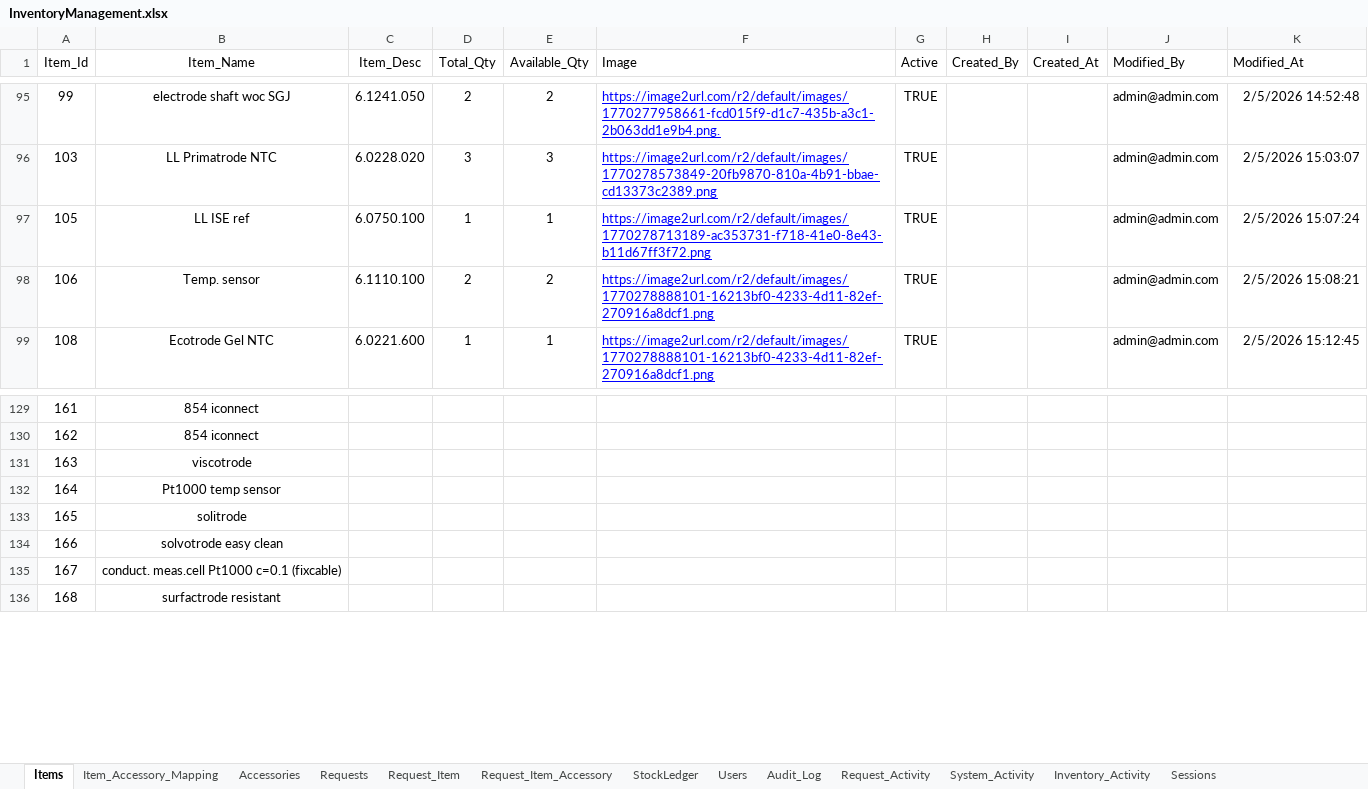
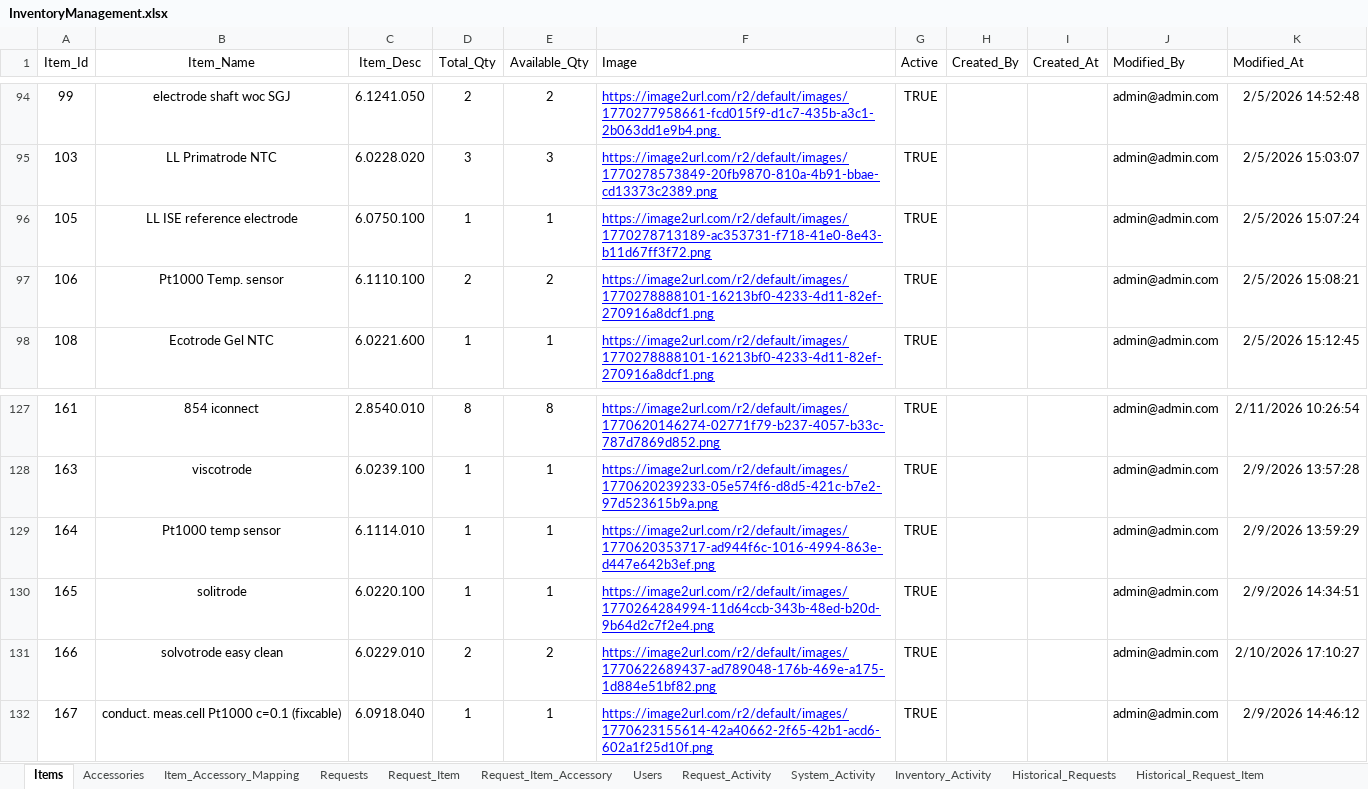
Before and after one commit to modmastei2/inventory-app-script, an Excel workbook: sheets/InventoryManagement.xlsx, sheet Items, drawn as a sheet; only a part is shown, gaps mark what is left out; values as stored, in another font and other column widths than the file's, no borders; charts and pictures not drawn; removed rows and columns are numbered as before the commit, all else as after; the diff covers the shown part only; the diff names each change by its address in the sheet, - before the commit and + after, or states it on an @@ line.

Commit message:
Update inventory management records with new requests, items, and user activities
- Added multiple request activities in Request_Activity.csv including new requests, edits, and cancellations.
- Updated Request_Item.csv with additional items, their statuses, and quantities.
- Enhanced Request_Item_Accessory.csv with new accessory requests and their statuses.
- Expanded Requests.csv with new requests, including detailed remarks and statuses.
- Added new session records in Sessions.csv for user activities and logins.
- Updated System_Activity.csv with detailed user login and logout activities.
- Modified Users.csv to include a new column for email sending permissions.
- Updated InventoryManagement.xlsx to reflect all changes made in CSV files.

```diff
--- a/sheets/InventoryManagement.xlsx (sheet Items)
+++ b/sheets/InventoryManagement.xlsx (sheet Items)
-sheet tab: StockLedger
-sheet tab: Audit_Log
+sheet tab: Historical_Requests
+sheet tab: Historical_Request_Item
@@ sheet tab order changed: Items | Accessories | Item_Accessory_Mapping | Requests | Request_Item | Request_Item_Accessory | Users | Request_Activity | System_Activity | Inventory_Activity | Historical_Requests | Historical_Request_Item @@
-B96 (Item_Name): LL ISE ref
+B96 (Item_Name): LL ISE reference electrode
-B97 (Item_Name): Temp. sensor
+B97 (Item_Name): Pt1000 Temp. sensor
-C127 (Item_Desc): (empty)
+C127 (Item_Desc): 2.8540.010
-D127 (Total_Qty): (empty)
+D127 (Total_Qty): 8
-E127 (Available_Qty): (empty)
+E127 (Available_Qty): 8
-F127 (Image): (empty)
+F127 (Image): https://image2url.com/r2/default/images/1770620146274-02771f79-b237-4057-b33c-787d7869d852.png
-G127 (Active): (empty)
+G127 (Active): TRUE
-J127 (Modified_By): (empty)
+J127 (Modified_By): admin@admin.com
-K127 (Modified_At): (empty)
+K127 (Modified_At): 2/11/2026 10:26:54
-row 130: 162 | 854 iconnect
-C128 (Item_Desc): (empty)
+C128 (Item_Desc): 6.0239.100
-D128:D130 (Total_Qty): (empty)
+D128:D130 (Total_Qty): 1
-E128:E130 (Available_Qty): (empty)
+E128:E130 (Available_Qty): 1
-F128 (Image): (empty)
+F128 (Image): https://image2url.com/r2/default/images/1770620239233-05e574f6-d8d5-421c-b7e2-97d523615b9a.png
-G128:G132 (Active): (empty)
+G128:G132 (Active): TRUE
-J128:J132 (Modified_By): (empty)
+J128:J132 (Modified_By): admin@admin.com
-K128 (Modified_At): (empty)
+K128 (Modified_At): 2/9/2026 13:57:28
-C129 (Item_Desc): (empty)
+C129 (Item_Desc): 6.1114.010
-F129 (Image): (empty)
+F129 (Image): https://image2url.com/r2/default/images/1770620353717-ad944f6c-1016-4994-863e-d447e642b3ef.png
-K129 (Modified_At): (empty)
+K129 (Modified_At): 2/9/2026 13:59:29
-C130 (Item_Desc): (empty)
+C130 (Item_Desc): 6.0220.100
-F130 (Image): (empty)
+F130 (Image): https://image2url.com/r2/default/images/1770264284994-11d64ccb-343b-48ed-b20d-9b64d2c7f2e4.png
-K130 (Modified_At): (empty)
+K130 (Modified_At): 2/9/2026 14:34:51
-C131 (Item_Desc): (empty)
+C131 (Item_Desc): 6.0229.010
-D131 (Total_Qty): (empty)
+D131 (Total_Qty): 2
-E131 (Available_Qty): (empty)
+E131 (Available_Qty): 2
-F131 (Image): (empty)
+F131 (Image): https://image2url.com/r2/default/images/1770622689437-ad789048-176b-469e-a175-1d884e51bf82.png
-K131 (Modified_At): (empty)
+K131 (Modified_At): 2/10/2026 17:10:27
-C132 (Item_Desc): (empty)
+C132 (Item_Desc): 6.0918.040
-D132 (Total_Qty): (empty)
+D132 (Total_Qty): 1
-E132 (Available_Qty): (empty)
+E132 (Available_Qty): 1
-F132 (Image): (empty)
+F132 (Image): https://image2url.com/r2/default/images/1770623155614-42a40662-2f65-42b1-acd6-602a1f25d10f.png
-K132 (Modified_At): (empty)
+K132 (Modified_At): 2/9/2026 14:46:12
-row 136: 168 | surfactrode resistant
```
Also changed, not shown: 5 added rows, 4 removed rows and 78 edited cells elsewhere in this sheet, sheet Item_Accessory_Mapping, sheet Inventory_Activity, sheet Accessories, sheet Request_Activity, sheet Request_Item_Accessory, sheet Request_Item, 4 more sheets, other sheet tabs, charts or pictures, 17 other files.
